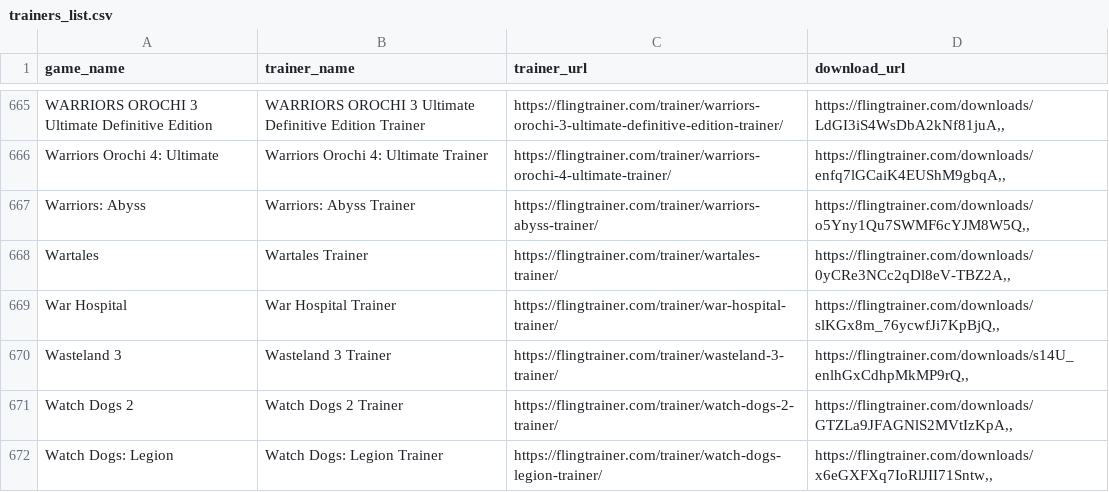
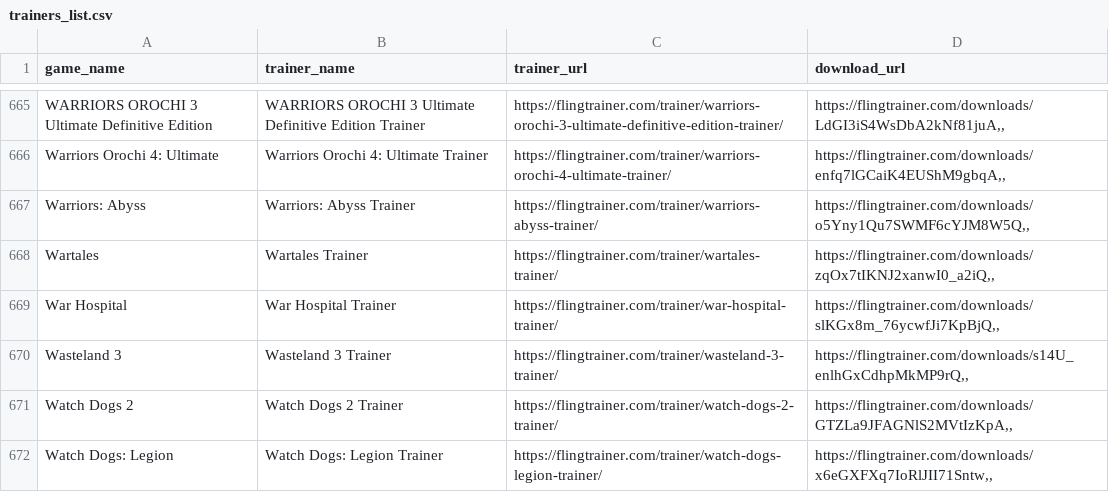
Before and after one commit to Karasukaigan/game-trainer-manager, a CSV file: app/resources/trainers_list.csv, drawn as a sheet; only a part is shown, gaps mark what is left out.

Commit message:
Update trainers_list.csv

```diff
--- a/app/resources/trainers_list.csv
+++ b/app/resources/trainers_list.csv
@@ -667,3 +667,3 @@ Warriors Orochi 4: Ultimate,Warriors Orochi 4: Ultimate Trainer,https://flingtra
 Warriors: Abyss,Warriors: Abyss Trainer,https://flingtrainer.com/trainer/warriors-abyss-trainer/,"https://flingtrainer.com/downloads/o5Yny1Qu7SWMF6cYJM8W5Q,,"
-Wartales,Wartales Trainer,https://flingtrainer.com/trainer/wartales-trainer/,"https://flingtrainer.com/downloads/0yCRe3NCc2qDl8eV-TBZ2A,,"
+Wartales,Wartales Trainer,https://flingtrainer.com/trainer/wartales-trainer/,"https://flingtrainer.com/downloads/zqOx7tIKNJ2xanwI0_a2iQ,,"
 War Hospital,War Hospital Trainer,https://flingtrainer.com/trainer/war-hospital-trainer/,"https://flingtrainer.com/downloads/slKGx8m_76ycwfJi7KpBjQ,,"
```
